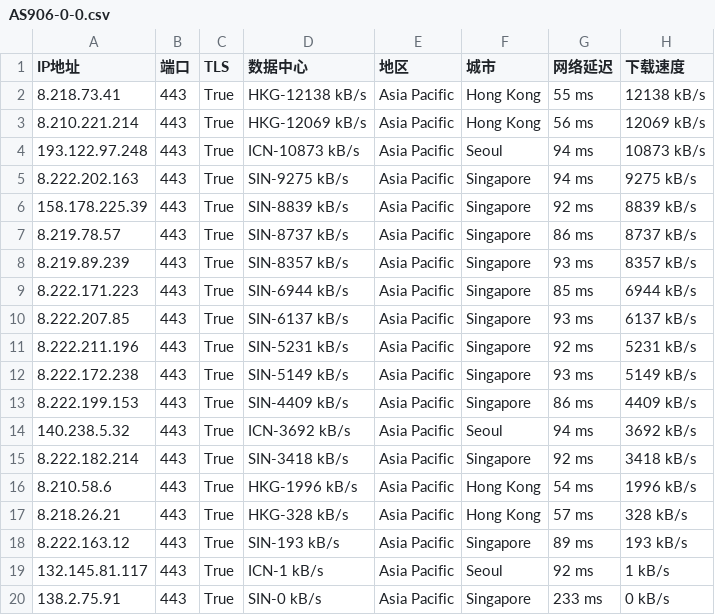
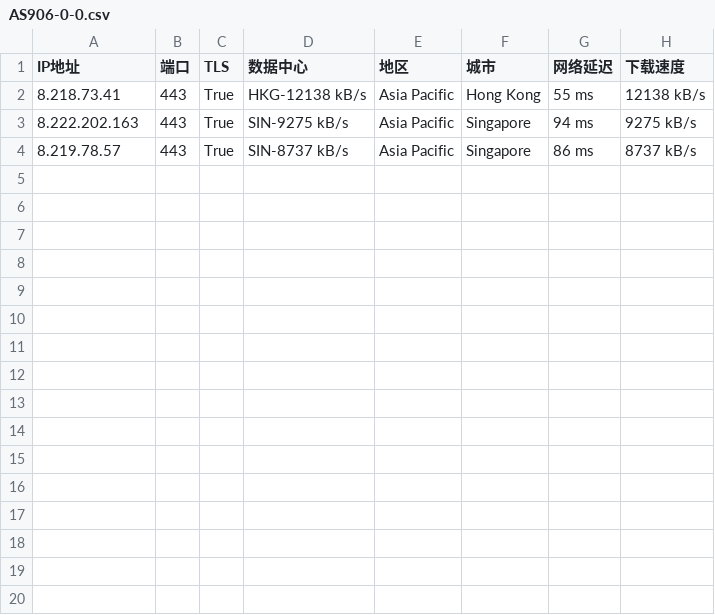
Before and after one commit to RichardMiku/CFworkers, a CSV file: AS906-0-0.csv, drawn as a sheet.

```diff
--- a/AS906-0-0.csv
+++ b/AS906-0-0.csv
@@ -2,19 +2,3 @@ IP地址,端口,TLS,数据中心,地区,城市,网络延迟,下载速度
 8.218.73.41,443,True,HKG-12138 kB/s,Asia Pacific,Hong Kong,55 ms,12138 kB/s
-8.210.221.214,443,True,HKG-12069 kB/s,Asia Pacific,Hong Kong,56 ms,12069 kB/s
-193.122.97.248,443,True,ICN-10873 kB/s,Asia Pacific,Seoul,94 ms,10873 kB/s
 8.222.202.163,443,True,SIN-9275 kB/s,Asia Pacific,Singapore,94 ms,9275 kB/s
-158.178.225.39,443,True,SIN-8839 kB/s,Asia Pacific,Singapore,92 ms,8839 kB/s
 8.219.78.57,443,True,SIN-8737 kB/s,Asia Pacific,Singapore,86 ms,8737 kB/s
-8.219.89.239,443,True,SIN-8357 kB/s,Asia Pacific,Singapore,93 ms,8357 kB/s
-8.222.171.223,443,True,SIN-6944 kB/s,Asia Pacific,Singapore,85 ms,6944 kB/s
-8.222.207.85,443,True,SIN-6137 kB/s,Asia Pacific,Singapore,93 ms,6137 kB/s
-8.222.211.196,443,True,SIN-5231 kB/s,Asia Pacific,Singapore,92 ms,5231 kB/s
-8.222.172.238,443,True,SIN-5149 kB/s,Asia Pacific,Singapore,93 ms,5149 kB/s
-8.222.199.153,443,True,SIN-4409 kB/s,Asia Pacific,Singapore,86 ms,4409 kB/s
-140.238.5.32,443,True,ICN-3692 kB/s,Asia Pacific,Seoul,94 ms,3692 kB/s
-8.222.182.214,443,True,SIN-3418 kB/s,Asia Pacific,Singapore,92 ms,3418 kB/s
-8.210.58.6,443,True,HKG-1996 kB/s,Asia Pacific,Hong Kong,54 ms,1996 kB/s
-8.218.26.21,443,True,HKG-328 kB/s,Asia Pacific,Hong Kong,57 ms,328 kB/s
-8.222.163.12,443,True,SIN-193 kB/s,Asia Pacific,Singapore,89 ms,193 kB/s
-132.145.81.117,443,True,ICN-1 kB/s,Asia Pacific,Seoul,92 ms,1 kB/s
-138.2.75.91,443,True,SIN-0 kB/s,Asia Pacific,Singapore,233 ms,0 kB/s
```
Also changed, not shown: ip.csv, 11 other files.
